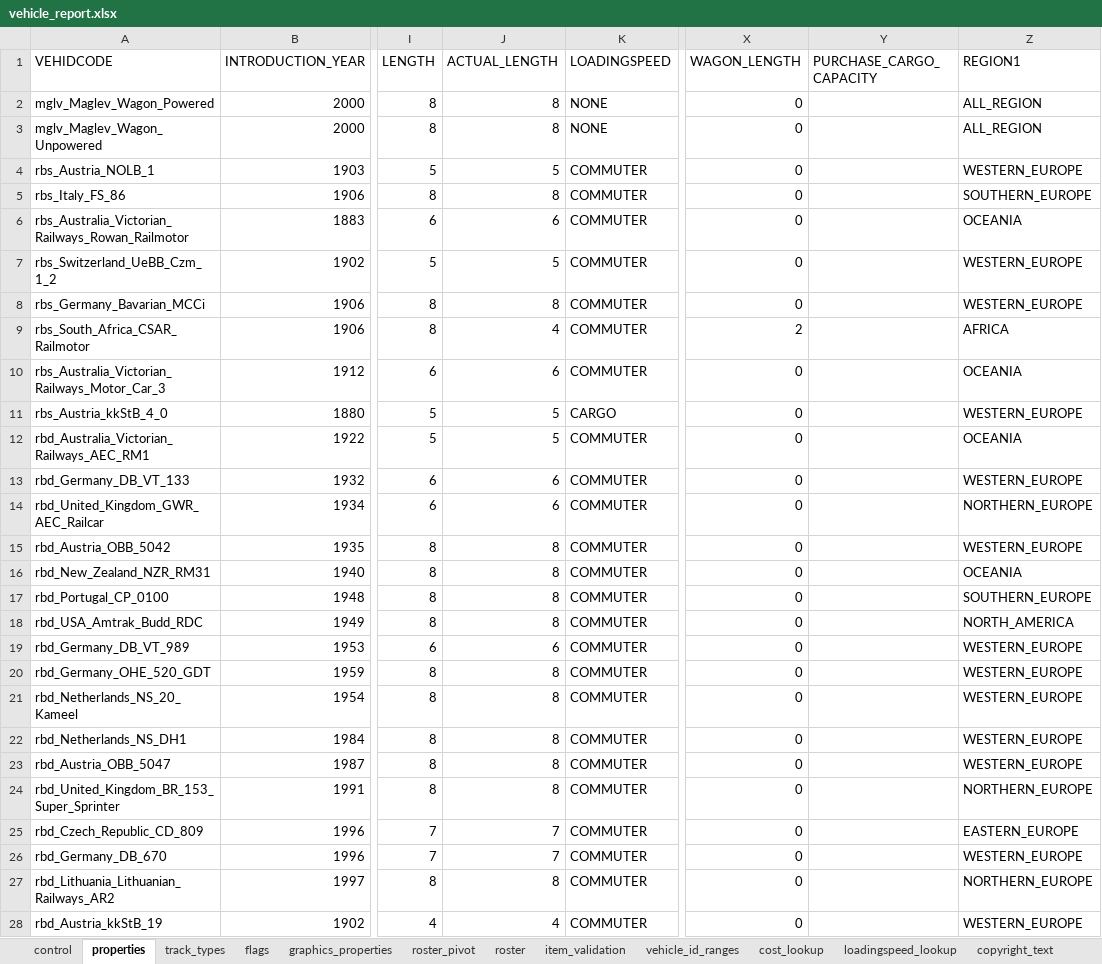
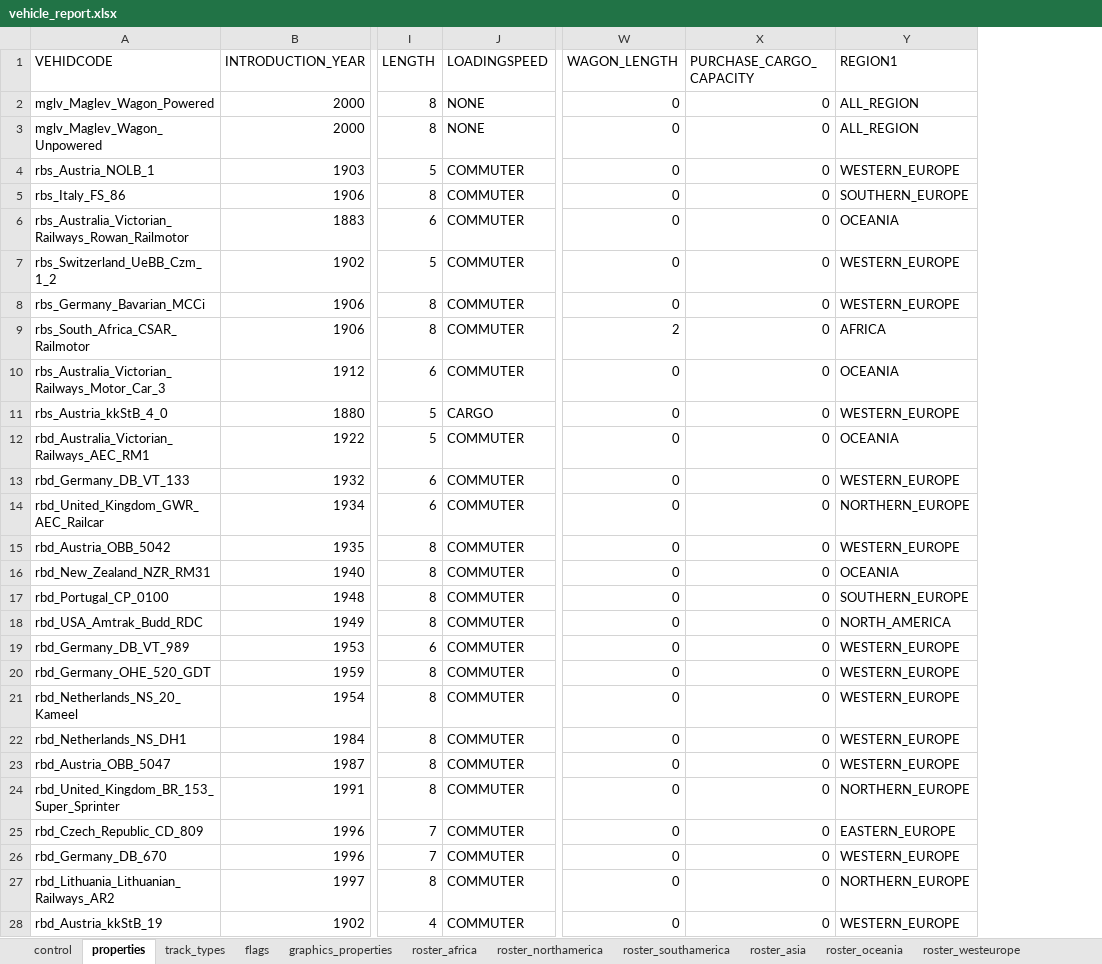
Before and after one commit to nemethviktor/2ccts_revival, an Excel workbook: tools/vehicle_report.xlsx, sheet properties, drawn as a sheet; only a part is shown, gaps mark what is left out; values as stored, in another font and other column widths than the file's, no borders; conditional formats and table styles not drawn; removed rows and columns are numbered as before the commit, all else as after; the diff covers the shown part only; the diff names each change by its address in the sheet, - before the commit and + after, or states it on an @@ line.

```diff
--- a/tools/vehicle_report.xlsx (sheet properties)
+++ b/tools/vehicle_report.xlsx (sheet properties)
-sheet tab: roster_pivot
+sheet tab: roster_africa
+sheet tab: roster_northamerica
+sheet tab: roster_southamerica
+sheet tab: roster_asia
+sheet tab: roster_oceania
+sheet tab: roster_westeurope
-column J (ACTUAL_LENGTH), rows 2-28: 8 | 8 | 5 | 8 | 6 | 5 | 8 | 4 | 6 | 5 | 5 | 6 | 6 | 8 | 8 | 8 | 8 | 6 | 8 | 8 | 8 | 8 | 8 | 7 | 7 | 8 | 4
-X2:X28 (PURCHASE_CARGO_CAPACITY): (empty)
+X2:X28 (PURCHASE_CARGO_CAPACITY): 0
```
Also changed, not shown: 7 added rows and 912 edited cells elsewhere in this sheet, sheet roster, sheet control, sheet roster_africa, sheet flags, sheet graphics_properties, sheet track_types, other sheet tabs, formulas that keep their value, 4 other files.
